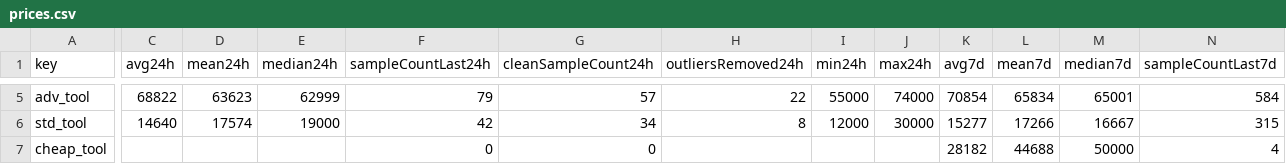
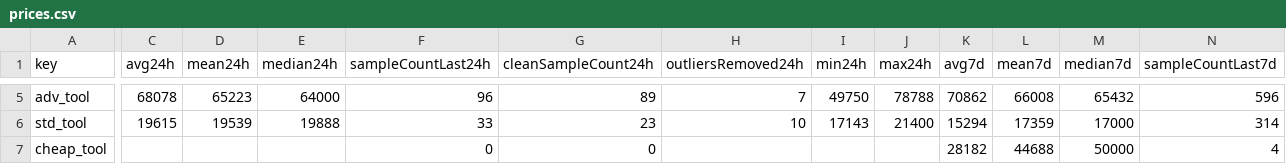
Before and after one commit to 4bidden-knowledge/Stalcrafter-X, a CSV file: prices.csv, drawn as a sheet; only a part is shown, gaps mark what is left out; the diff covers the shown part only; the diff names each change by its address in the sheet, - before the commit and + after, or states it on an @@ line.

Commit message:
Update prices.json (auto)

```diff
--- a/prices.csv
+++ b/prices.csv
-C5 (avg24h): 68822
+C5 (avg24h): 68078
-D5 (mean24h): 63623
+D5 (mean24h): 65223
-E5 (median24h): 62999
+E5 (median24h): 64000
-F5 (sampleCountLast24h): 79
+F5 (sampleCountLast24h): 96
-G5 (cleanSampleCount24h): 57
+G5 (cleanSampleCount24h): 89
-H5 (outliersRemoved24h): 22
+H5 (outliersRemoved24h): 7
-I5 (min24h): 55000
+I5 (min24h): 49750
-J5 (max24h): 74000
+J5 (max24h): 78788
-K5 (avg7d): 70854
+K5 (avg7d): 70862
-L5 (mean7d): 65834
+L5 (mean7d): 66008
-M5 (median7d): 65001
+M5 (median7d): 65432
-N5 (sampleCountLast7d): 584
+N5 (sampleCountLast7d): 596
-C6 (avg24h): 14640
+C6 (avg24h): 19615
-D6 (mean24h): 17574
+D6 (mean24h): 19539
-E6 (median24h): 19000
+E6 (median24h): 19888
-F6 (sampleCountLast24h): 42
+F6 (sampleCountLast24h): 33
-G6 (cleanSampleCount24h): 34
+G6 (cleanSampleCount24h): 23
-H6 (outliersRemoved24h): 8
+H6 (outliersRemoved24h): 10
-I6 (min24h): 12000
+I6 (min24h): 17143
-J6 (max24h): 30000
+J6 (max24h): 21400
-K6 (avg7d): 15277
+K6 (avg7d): 15294
-L6 (mean7d): 17266
+L6 (mean7d): 17359
-M6 (median7d): 16667
+M6 (median7d): 17000
-N6 (sampleCountLast7d): 315
+N6 (sampleCountLast7d): 314
```
Also changed, not shown: 103 edited cells elsewhere in this file, 2 other files.
